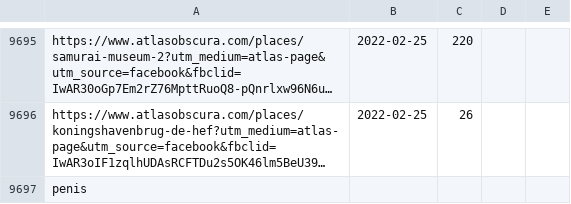
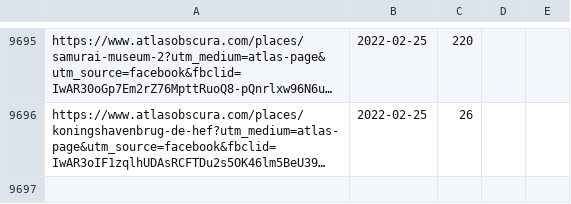
Before and after one commit to Hbunce1561/Timely, a TSV file: atlasObscura.xlsx - data dealt with(1).tsv, drawn as a sheet; only a part is shown, gaps mark what is left out; long unchanged cells end in …; the diff names each change by its address in the sheet, - before the commit and + after, or states it on an @@ line.

Commit message:
updated file

```diff
--- a/atlasObscura.xlsx - data dealt with(1).tsv
+++ b/atlasObscura.xlsx - data dealt with(1).tsv
-row 9697: penis
```
